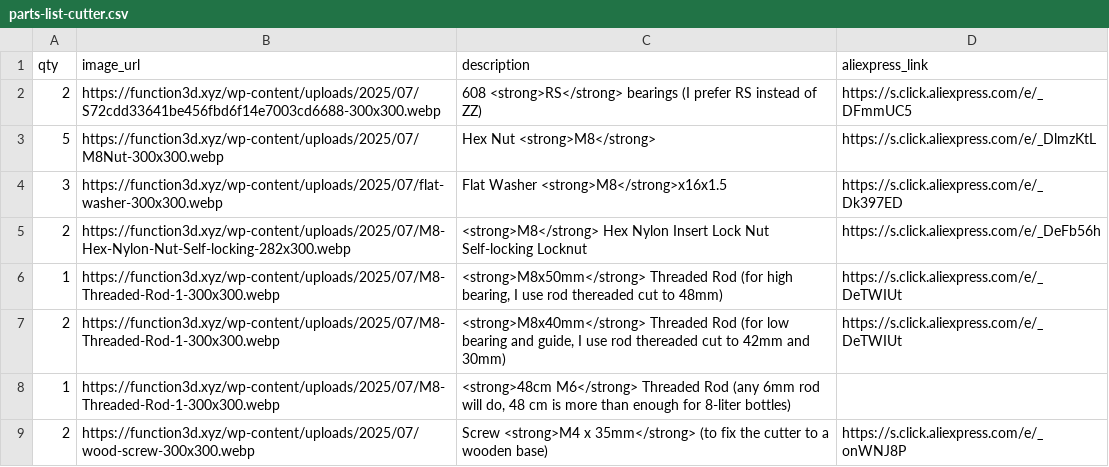
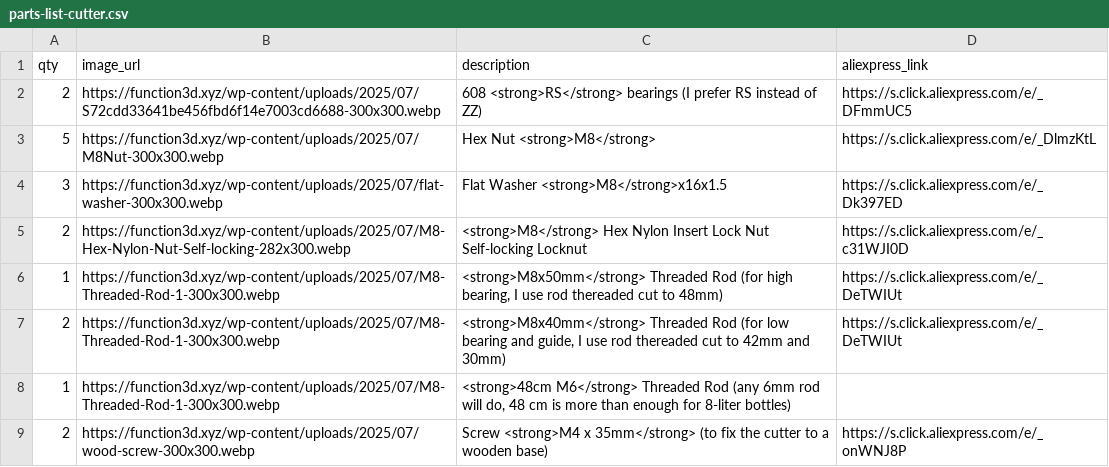
Before and after one commit to function3d/petalot, a CSV file: parts-list-cutter.csv, drawn as a sheet.

```diff
--- a/parts-list-cutter.csv
+++ b/parts-list-cutter.csv
@@ -4,3 +4,3 @@ qty,image_url,description,aliexpress_link
 3,https://function3d.xyz/wp-content/uploads/2025/07/flat-washer-300x300.webp,"Flat Washer <strong>M8</strong>x16x1.5",https://s.click.aliexpress.com/e/_Dk397ED
-2,https://function3d.xyz/wp-content/uploads/2025/07/M8-Hex-Nylon-Nut-Self-locking-282x300.webp,"<strong>M8</strong> Hex Nylon Insert Lock Nut Self-locking Locknut",https://s.click.aliexpress.com/e/_DeFb56h
+2,https://function3d.xyz/wp-content/uploads/2025/07/M8-Hex-Nylon-Nut-Self-locking-282x300.webp,"<strong>M8</strong> Hex Nylon Insert Lock Nut Self-locking Locknut",https://s.click.aliexpress.com/e/_c31WJI0D
 1,https://function3d.xyz/wp-content/uploads/2025/07/M8-Threaded-Rod-1-300x300.webp,"<strong>M8x50mm</strong> Threaded Rod (for high bearing, I use rod thereaded cut to 48mm)",https://s.click.aliexpress.com/e/_DeTWIUt
```
Also changed, not shown: parts-list-cutter.es.csv, parts-list-petalot.csv, 5 other files.
